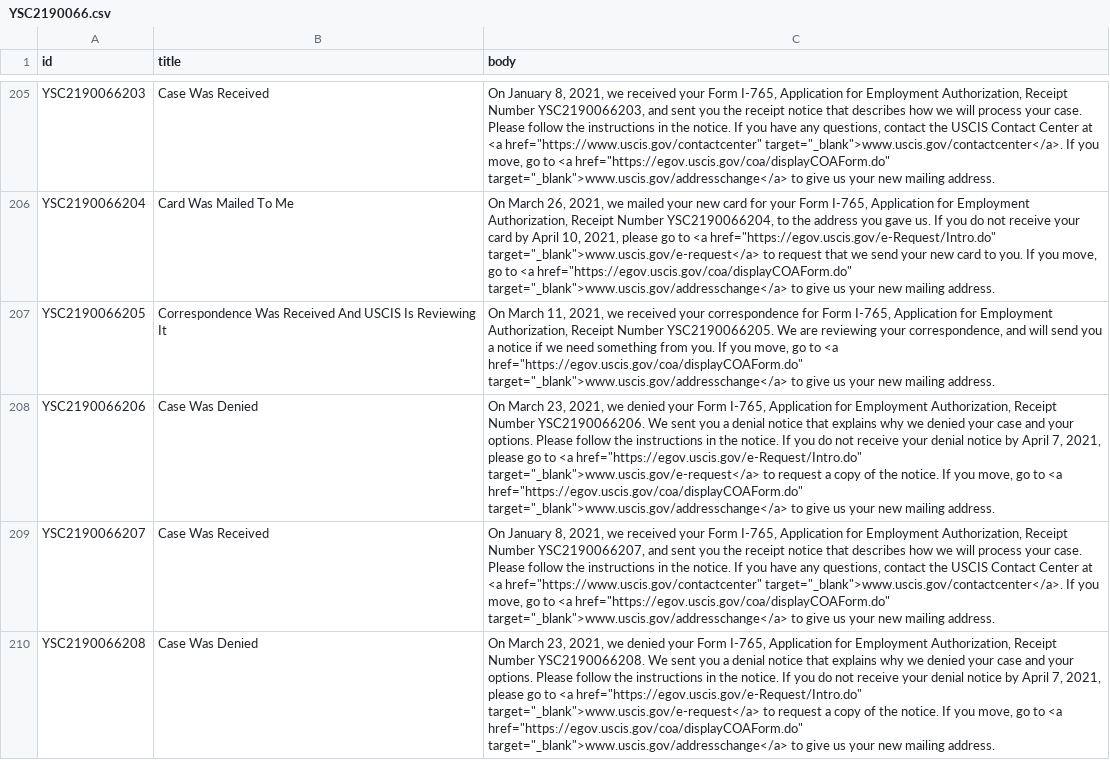
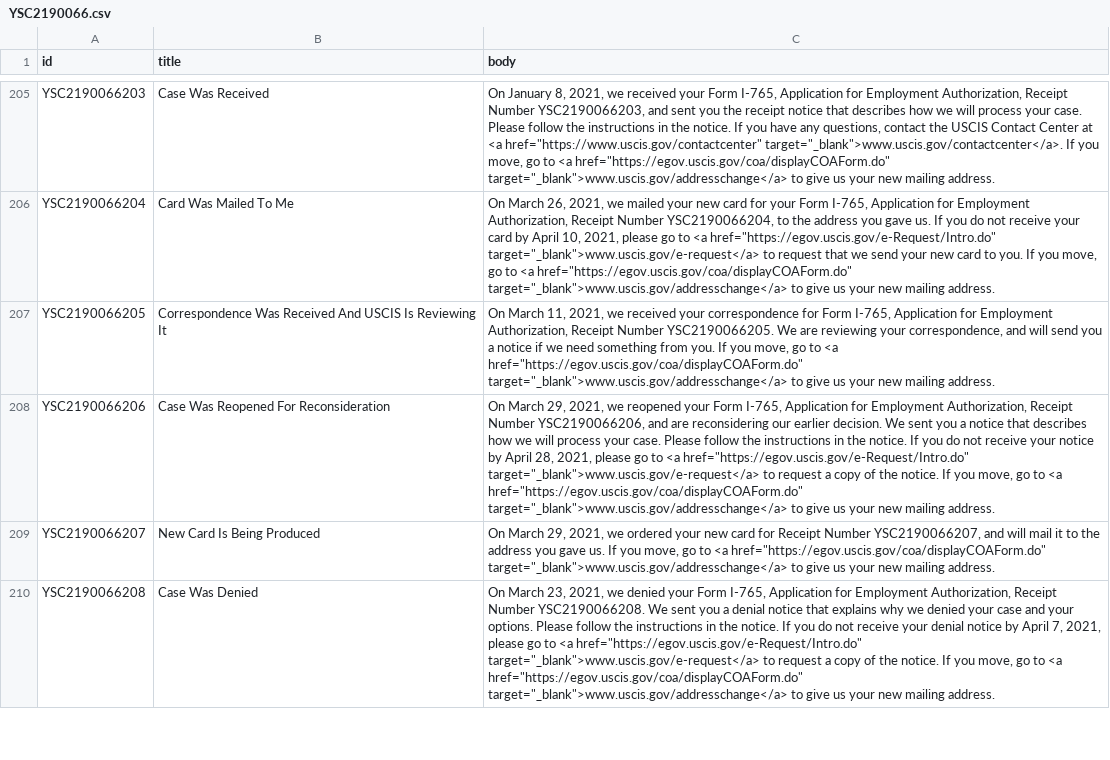
Before and after one commit to Shyamdeokr/opt-data, a CSV file: data/YSC2190066.csv, drawn as a sheet; only a part is shown, gaps mark what is left out; the diff covers the shown part only; the diff names each change by its address in the sheet, - before the commit and + after, or states it on an @@ line.

```diff
--- a/data/YSC2190066.csv
+++ b/data/YSC2190066.csv
-B208 (title): Case Was Denied
+B208 (title): Case Was Reopened For Reconsideration
-C208 (body): On March 23, 2021, we denied your Form I-765, Application for Employment Authorization, Receipt Number YSC2190066206. We sent you a denial notice that explains why we denied your case and your options. Please follow the instructions in the notice. If you do not receive your denial notice by April 7, 2021, please…
+C208 (body): On March 29, 2021, we reopened your Form I-765, Application for Employment Authorization, Receipt Number YSC2190066206, and are reconsidering our earlier decision. We sent you a notice that describes how we will process your case. Please follow the instructions in the notice. If you do not receive your notice by April 28, 2021, please…
-B209 (title): Case Was Received
+B209 (title): New Card Is Being Produced
-C209 (body): On January 8, 2021, we received your Form I-765, Application for Employment Authorization, Receipt Number YSC2190066207, and sent you the receipt notice that describes how we will process your case. Please follow the instructions in the notice. If you have any questions, contact the USCIS Contact Center at <a href="https://www.uscis.gov/contactcenter" target="_blank">www.uscis.gov/contactcenter</a>. If you…
+C209 (body): On March 29, 2021, we ordered your new card for Receipt Number YSC2190066207, and will mail it to the address you gave us. If you…
```
Also changed, not shown: 14 edited cells elsewhere in this file, data/YSC2190063.csv, data/YSC2190064.csv, 37 other files.
